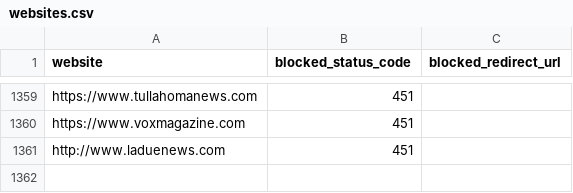
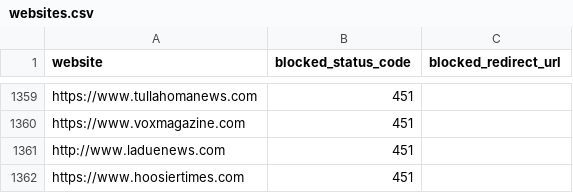
Before and after one commit to VerifiedJoseph/GDPR451, a CSV file: websites.csv, drawn as a sheet; only a part is shown, gaps mark what is left out.

Commit message:
Add website hoosiertimes.com

```diff
--- a/websites.csv
+++ b/websites.csv
@@ -1361 +1361,2 @@ https://www.voxmagazine.com,451,
 http://www.laduenews.com,451,
+https://www.hoosiertimes.com,451,
```
